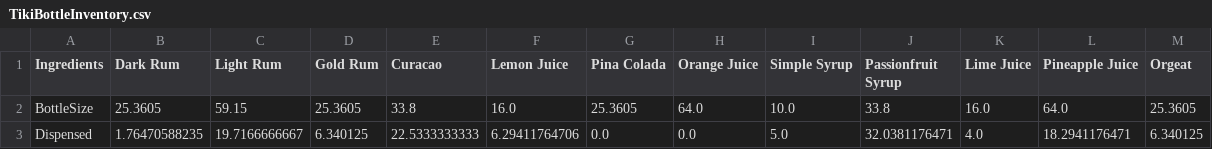
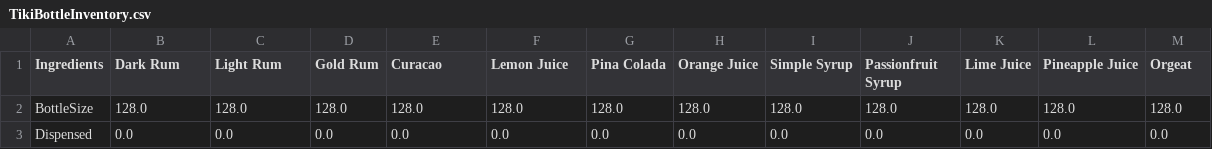
Before and after one commit to kikiorg/TikiBot, a CSV file: TikiBottleInventory.csv, drawn as a sheet.

```diff
--- a/TikiBottleInventory.csv
+++ b/TikiBottleInventory.csv
@@ -1,3 +1,3 @@
 Ingredients, Dark Rum, Light Rum, Gold Rum, Curacao, Lemon Juice, Pina Colada, Orange Juice, Simple Syrup, Passionfruit Syrup, Lime Juice, Pineapple Juice, Orgeat
-BottleSize, 25.3605, 59.15, 25.3605, 33.8, 16.0, 25.3605, 64.0, 10.0, 33.8, 16.0, 64.0, 25.3605
-Dispensed, 1.76470588235, 19.7166666667, 6.340125, 22.5333333333, 6.29411764706, 0.0, 0.0, 5.0, 32.0381176471, 4.0, 18.2941176471, 6.340125
+BottleSize, 128.0, 128.0, 128.0, 128.0, 128.0, 128.0, 128.0, 128.0, 128.0, 128.0, 128.0, 128.0
+Dispensed, 0.0, 0.0, 0.0, 0.0, 0.0, 0.0, 0.0, 0.0, 0.0, 0.0, 0.0, 0.0
```
Also changed, not shown: DispenseLog.csv, 2 other files.
